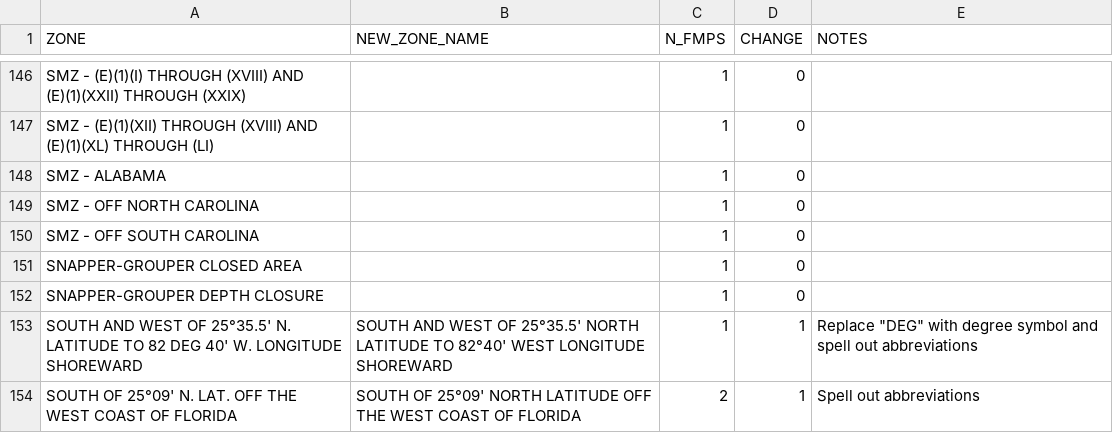
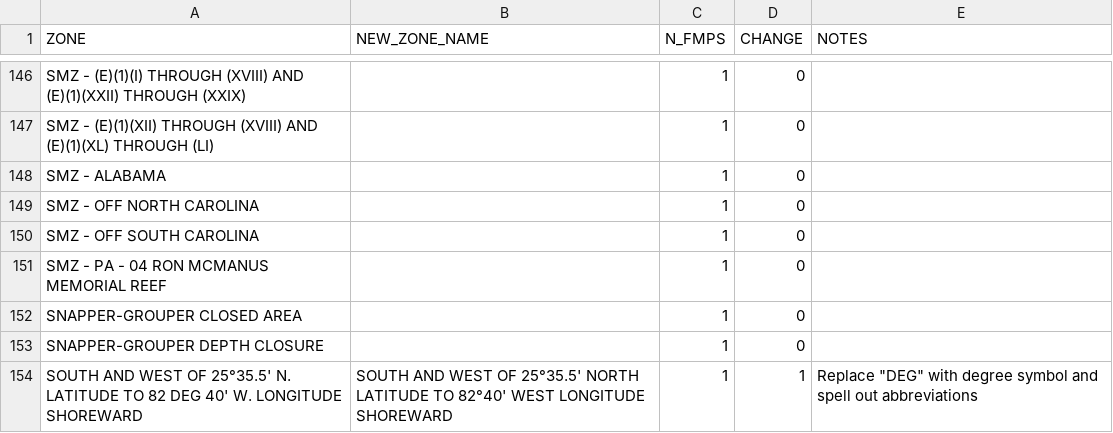
Before and after one commit to SEFSC/SEFSC-ODM-Management-History, a CSV file: data/raw/zone_name_xref.csv, drawn as a sheet; only a part is shown, gaps mark what is left out; the shorter side is filled out with more unchanged rows; the diff names each change by its address in the sheet, - before the commit and + after, or states it on an @@ line.

Commit message:
Fix error in 3 reg IDs that were not fixed from data bugs even though data bugs were entered

```diff
--- a/data/raw/zone_name_xref.csv
+++ b/data/raw/zone_name_xref.csv
+row 151: SMZ - PA - 04 RON MCMANUS MEMORIAL REEF |  | 1 | 0
```
Also changed, not shown: 1 other file.
